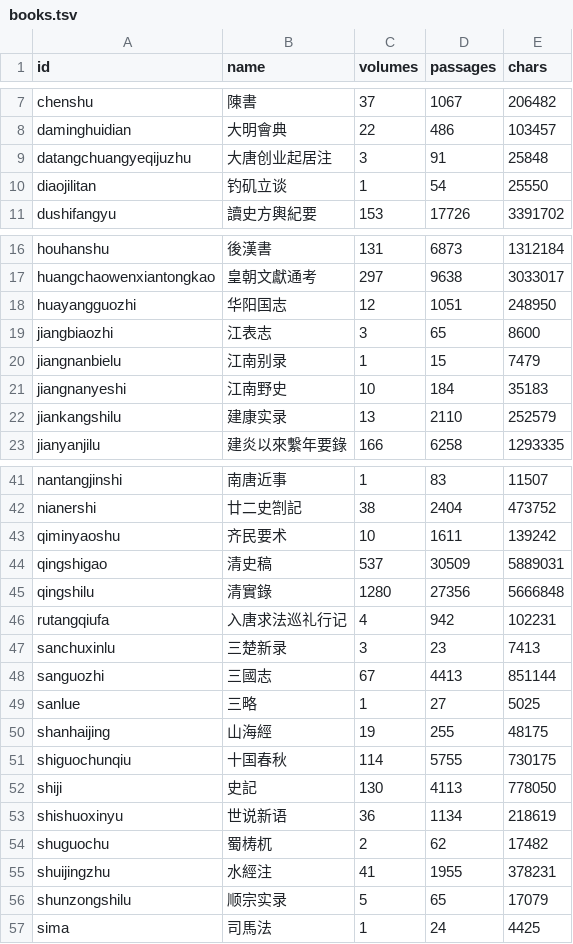
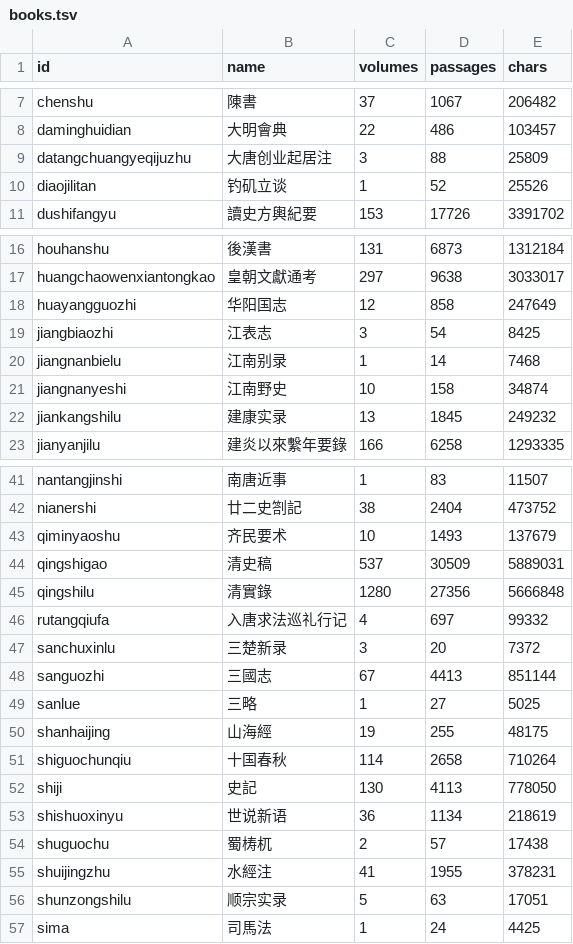
Before and after one commit to zhuhuang907-lang/-rpg, a TSV file: corpus/books.tsv, drawn as a sheet; only a part is shown, gaps mark what is left out; the diff covers the shown part only.

Commit message:
corpus 检索质量修复：25 部书剔 4627 条垃圾段落（十国春秋 44% 是标题、唐六典 445 条），books.tsv/meta.json 同步重算；搜泉州验证返回真原文

```diff
--- a/corpus/books.tsv
+++ b/corpus/books.tsv
@@ -8,4 +8,4 @@ chenshu	陳書	37	1067	206482
 daminghuidian	大明會典	22	486	103457
-datangchuangyeqijuzhu	大唐创业起居注	3	91	25848
-diaojilitan	钓矶立谈	1	54	25550
+datangchuangyeqijuzhu	大唐创业起居注	3	88	25809
+diaojilitan	钓矶立谈	1	52	25526
 dushifangyu	讀史方輿紀要	153	17726	3391702
@@ -17,7 +17,7 @@ houhanshu	後漢書	131	6873	1312184
 huangchaowenxiantongkao	皇朝文獻通考	297	9638	3033017
-huayangguozhi	华阳国志	12	1051	248950
-jiangbiaozhi	江表志	3	65	8600
-jiangnanbielu	江南别录	1	15	7479
-jiangnanyeshi	江南野史	10	184	35183
-jiankangshilu	建康实录	13	2110	252579
+huayangguozhi	华阳国志	12	858	247649
+jiangbiaozhi	江表志	3	54	8425
+jiangnanbielu	江南别录	1	14	7468
+jiangnanyeshi	江南野史	10	158	34874
+jiankangshilu	建康实录	13	1845	249232
 jianyanjilu	建炎以來繫年要錄	166	6258	1293335
@@ -42,7 +42,7 @@ nantangjinshi	南唐近事	1	83	11507
 nianershi	廿二史劄記	38	2404	473752
-qiminyaoshu	齐民要术	10	1611	139242
+qiminyaoshu	齐民要术	10	1493	137679
 qingshigao	清史稿	537	30509	5889031
 qingshilu	清實錄	1280	27356	5666848
-rutangqiufa	入唐求法巡礼行记	4	942	102231
-sanchuxinlu	三楚新录	3	23	7413
+rutangqiufa	入唐求法巡礼行记	4	697	99332
+sanchuxinlu	三楚新录	3	20	7372
 sanguozhi	三國志	67	4413	851144
@@ -50,8 +50,8 @@ sanlue	三略	1	27	5025
 shanhaijing	山海經	19	255	48175
-shiguochunqiu	十国春秋	114	5755	730175
+shiguochunqiu	十国春秋	114	2658	710264
 shiji	史記	130	4113	778050
 shishuoxinyu	世说新语	36	1134	218619
-shuguochu	蜀梼杌	2	62	17482
+shuguochu	蜀梼杌	2	57	17438
 shuijingzhu	水經注	41	1955	378231
-shunzongshilu	顺宗实录	5	65	17079
+shunzongshilu	顺宗实录	5	63	17051
 sima	司馬法	1	24	4425
```
Also changed, not shown: 24 edited cells elsewhere in this file, 26 other files.
